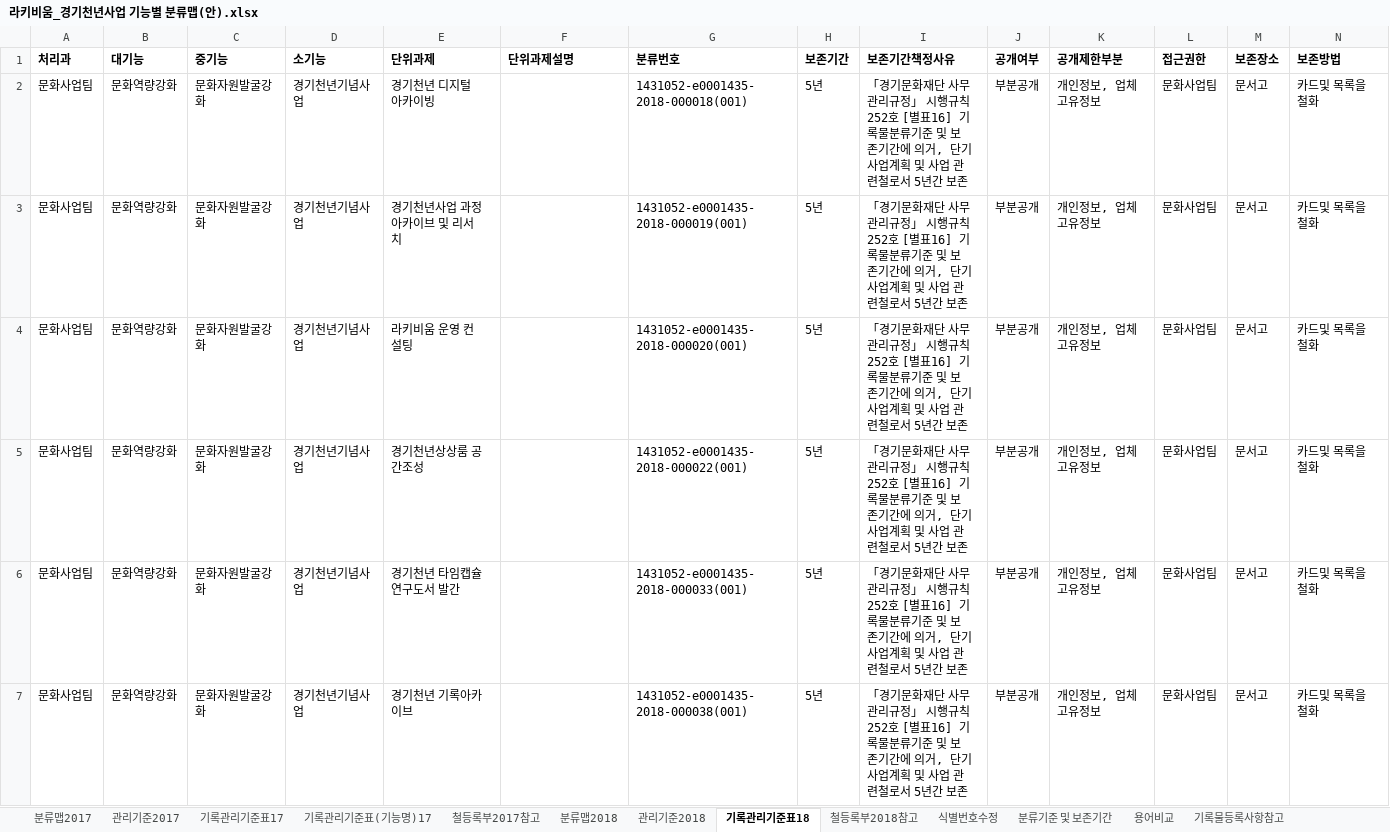
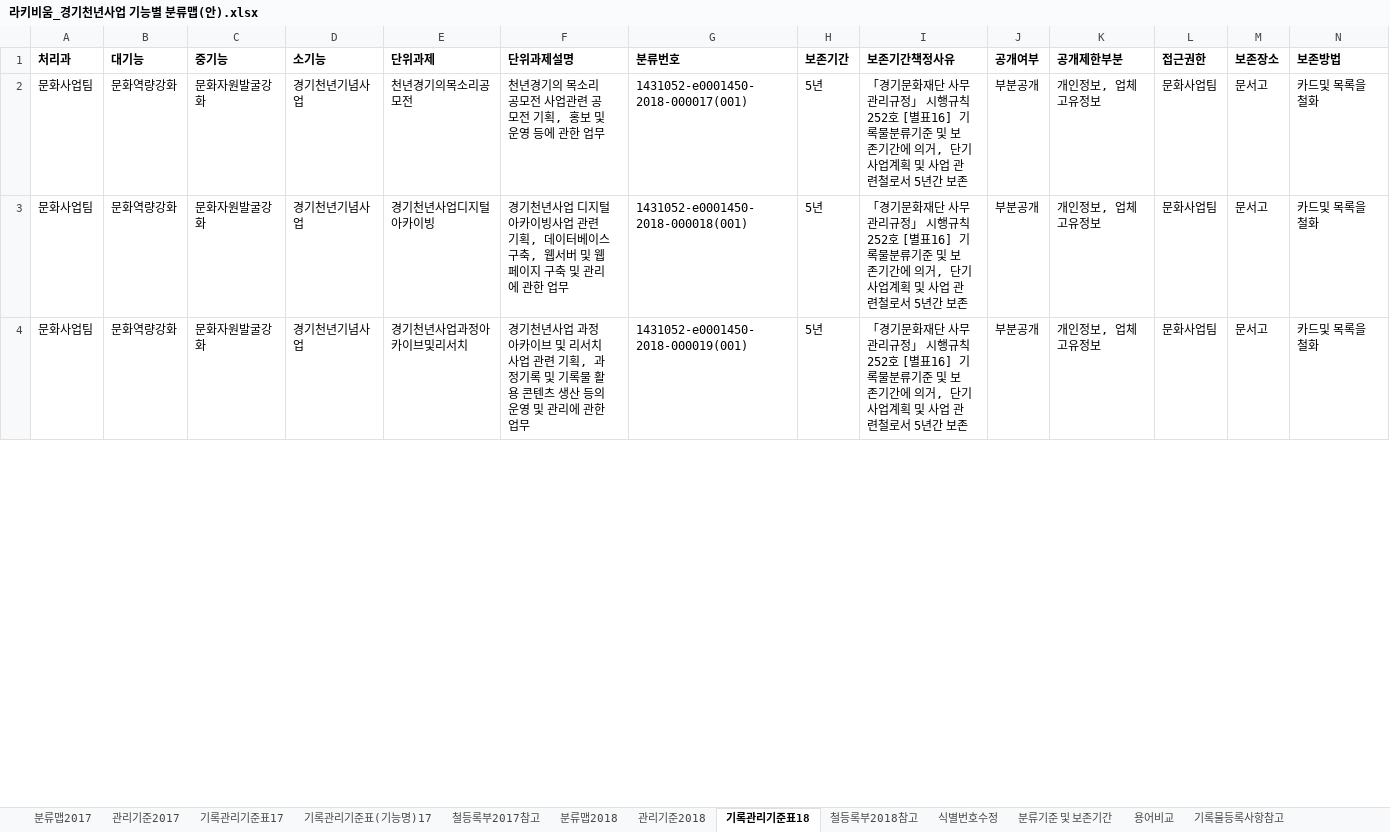
Before and after one commit to leeeeees/larchiveum, an Excel workbook: 라키비움_경기천년사업 기능별 분류맵(안).xlsx, sheet 기록관리기준표18, drawn as a sheet; only a part is shown; values as stored, in another font and other column widths than the file's, no borders; removed rows and columns are numbered as before the commit, all else as after; rows hold the shown columns only; the diff covers the shown part only; the diff names each change by its address in the sheet, - before the commit and + after, or states it on an @@ line.

Commit message:
2018기록관리카드내용 완성. 2017단위과제 수정필요.

```diff
--- a/라키비움_경기천년사업 기능별 분류맵(안).xlsx (sheet 기록관리기준표18)
+++ b/라키비움_경기천년사업 기능별 분류맵(안).xlsx (sheet 기록관리기준표18)
-E2 (단위과제): 경기천년 디지털 아카이빙
+E2 (단위과제): 천년경기의목소리공모전
-F2 (단위과제설명): (empty)
+F2 (단위과제설명): 천년경기의 목소리 공모전 사업관련 공모전 기획, 홍보 및 운영 등에 관한 업무
-G2 (분류번호): 1431052-e0001435-2018-000018(001)
+G2 (분류번호): 1431052-e0001450-2018-000017(001)
-E3 (단위과제): 경기천년사업 과정 아카이브 및 리서치
+E3 (단위과제): 경기천년사업디지털아카이빙
-F3 (단위과제설명): (empty)
+F3 (단위과제설명): 경기천년사업 디지털 아카이빙사업 관련 기획, 데이터베이스 구축, 웹서버 및 웹페이지 구축 및 관리에 관한 업무
-G3 (분류번호): 1431052-e0001435-2018-000019(001)
+G3 (분류번호): 1431052-e0001450-2018-000018(001)
-row 4: 문화사업팀 | 문화역량강화 | 문화자원발굴강화 | 경기천년기념사업 | 라키비움 운영 컨설팅 |  | 1431052-e0001435-2018-000020(001) | 5년 | 「경기문화재단 사무관리규정」 시행규칙 252호 [별표16] 기록물분류기준 및 보존기간에 의거, 단기사업계획 및 사업 관련철로서 5년간 보존 | 부분공개 | 개인정보, 업체고유정보 | 문화사업팀 | 문서고 | 카드및 목록을 철화
-row 5: 문화사업팀 | 문화역량강화 | 문화자원발굴강화 | 경기천년기념사업 | 경기천년상상룸 공간조성 |  | 1431052-e0001435-2018-000022(001) | 5년 | 「경기문화재단 사무관리규정」 시행규칙 252호 [별표16] 기록물분류기준 및 보존기간에 의거, 단기사업계획 및 사업 관련철로서 5년간 보존 | 부분공개 | 개인정보, 업체고유정보 | 문화사업팀 | 문서고 | 카드및 목록을 철화
-row 6: 문화사업팀 | 문화역량강화 | 문화자원발굴강화 | 경기천년기념사업 | 경기천년 타임캡슐 연구도서 발간 |  | 1431052-e0001435-2018-000033(001) | 5년 | 「경기문화재단 사무관리규정」 시행규칙 252호 [별표16] 기록물분류기준 및 보존기간에 의거, 단기사업계획 및 사업 관련철로서 5년간 보존 | 부분공개 | 개인정보, 업체고유정보 | 문화사업팀 | 문서고 | 카드및 목록을 철화
-E4 (단위과제): 경기천년 기록아카이브
+E4 (단위과제): 경기천년사업과정아카이브및리서치
-F4 (단위과제설명): (empty)
+F4 (단위과제설명): 경기천년사업 과정 아카이브 및 리서치사업 관련 기획, 과정기록 및 기록물 활용 콘텐츠 생산 등의 운영 및 관리에 관한 업무
-G4 (분류번호): 1431052-e0001435-2018-000038(001)
+G4 (분류번호): 1431052-e0001450-2018-000019(001)
```
Also changed, not shown: 49 edited cells and cell formats elsewhere in this sheet, sheet 관리기준2018, sheet 분류맵2018, sheet 철등록부2018참고, sheet 기록관리기준표(기능명)17.
